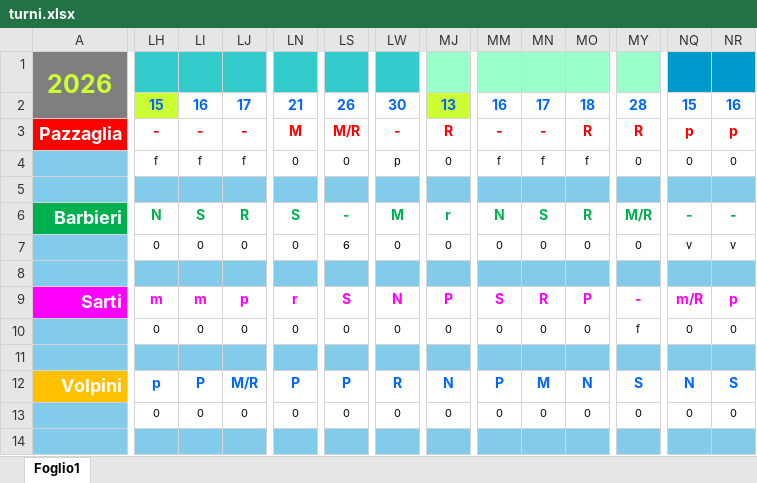
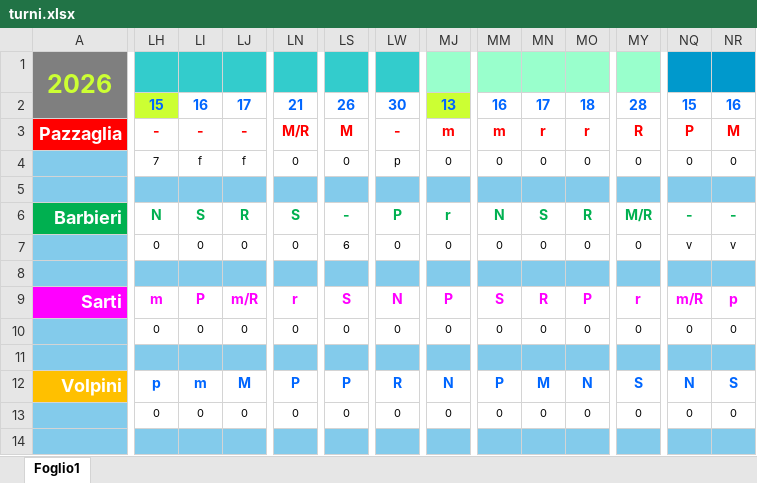
Before and after one commit to centrale118rsm-code/Turni-Autisti-2026-Rsm, an Excel workbook: turni.xlsx, sheet Foglio1, drawn as a sheet; only a part is shown, gaps mark what is left out; values as stored, in another font and other column widths than the file's, no borders; charts and pictures and conditional formats not drawn; the diff covers the shown part only; the diff names each change by its address in the sheet, - before the commit and + after, or states it on an @@ line.

Commit message:
Add files via upload

```diff
--- a/turni.xlsx (sheet Foglio1)
+++ b/turni.xlsx (sheet Foglio1)
-LN3: M
+LN3: M/R
-LS3: M/R
+LS3: M
-MJ3: R
+MJ3: m
-MM3: -
+MM3: m
-MN3: -
+MN3: r
-MO3: R
+MO3: r
-NQ3: p
+NQ3: P
-NR3: p
+NR3: M
-LH4: f
+LH4: 7
-MM4: f
+MM4: 0
-MN4: f
+MN4: 0
-MO4: f
+MO4: 0
-LW6: M
+LW6: P
-LI9: m
+LI9: P
-LJ9: p
+LJ9: m/R
-MY9: -
+MY9: r
-MY10: f
+MY10: 0
-LI12: P
+LI12: m
-LJ12: M/R
+LJ12: M
```
Also changed, not shown: 74 edited cells elsewhere in this sheet.
